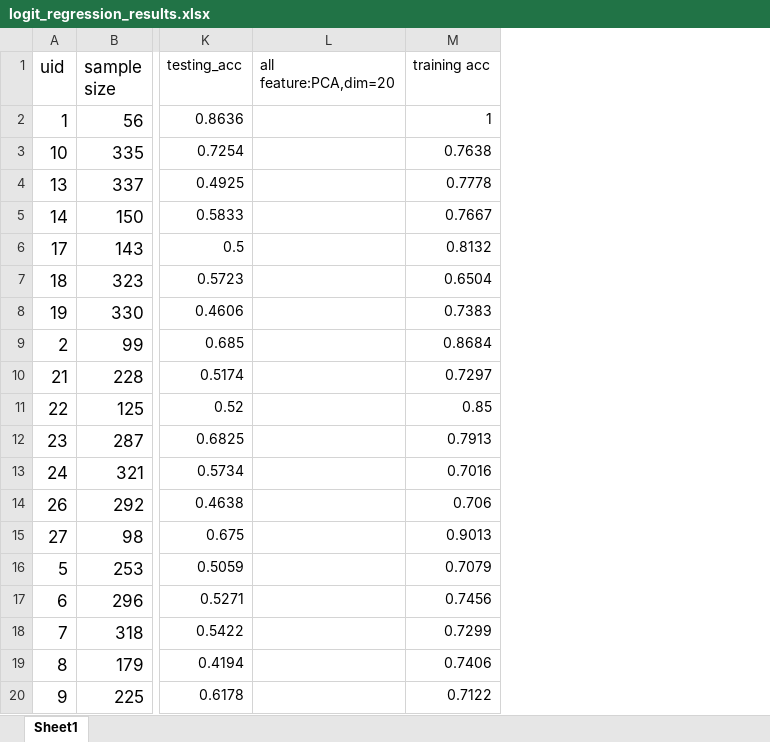
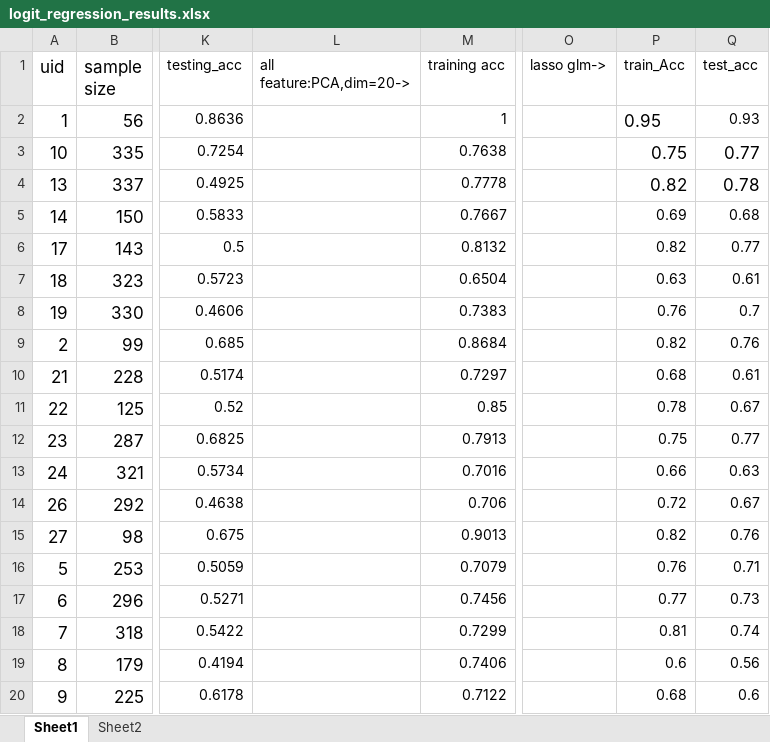
Before and after one commit to zixuanwang/Research, an Excel workbook: groupevents_dataprocess/logit_regression_results.xlsx, sheet Sheet1, drawn as a sheet; only a part is shown, gaps mark what is left out; values as stored, in another font and other column widths than the file's, no borders; removed rows and columns are numbered as before the commit, all else as after; the diff names each change by its address in the sheet, - before the commit and + after, or states it on an @@ line.

Commit message:
fix lassoglm

```diff
--- a/groupevents_dataprocess/logit_regression_results.xlsx (sheet Sheet1)
+++ b/groupevents_dataprocess/logit_regression_results.xlsx (sheet Sheet1)
+sheet tab: Sheet2
-column L (all feature:PCA,dim=20), empty
+column L (all feature:PCA,dim=20->), empty
+column O (lasso glm->), empty
+column P (train_Acc), rows 2-20: 0.95 | 0.75 | 0.82 | 0.69 | 0.82 | 0.63 | 0.76 | 0.82 | 0.68 | 0.78 | 0.75 | 0.66 | 0.72 | 0.82 | 0.76 | 0.77 | 0.81 | 0.6 | 0.68
+column Q (test_acc), rows 2-20: 0.93 | 0.77 | 0.78 | 0.68 | 0.77 | 0.61 | 0.7 | 0.76 | 0.61 | 0.67 | 0.77 | 0.63 | 0.67 | 0.76 | 0.71 | 0.73 | 0.74 | 0.56 | 0.6
```
Also changed, not shown: charts or pictures, 2 other files.
